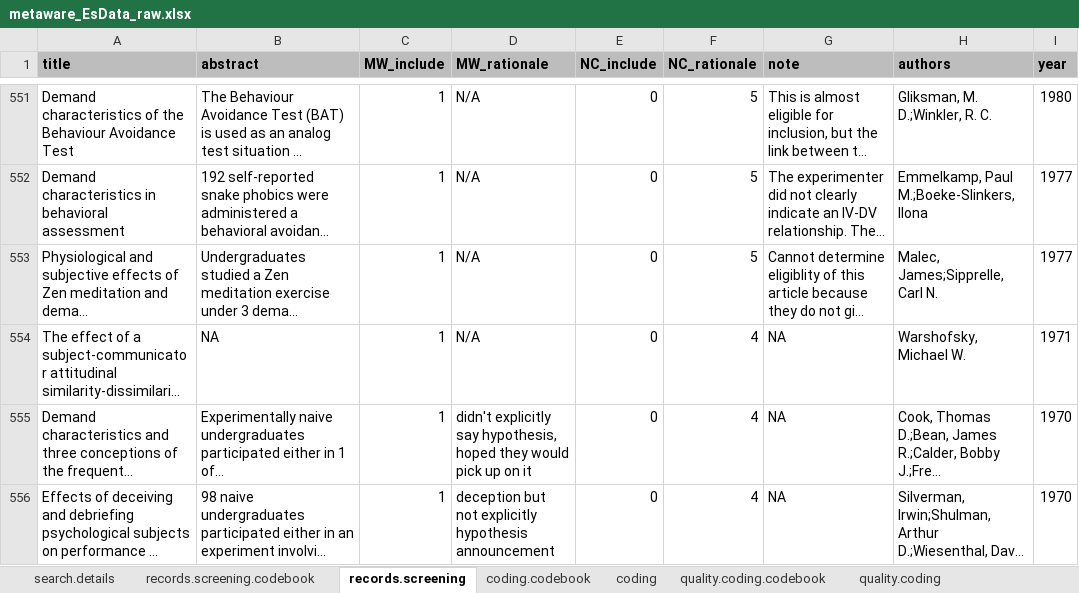
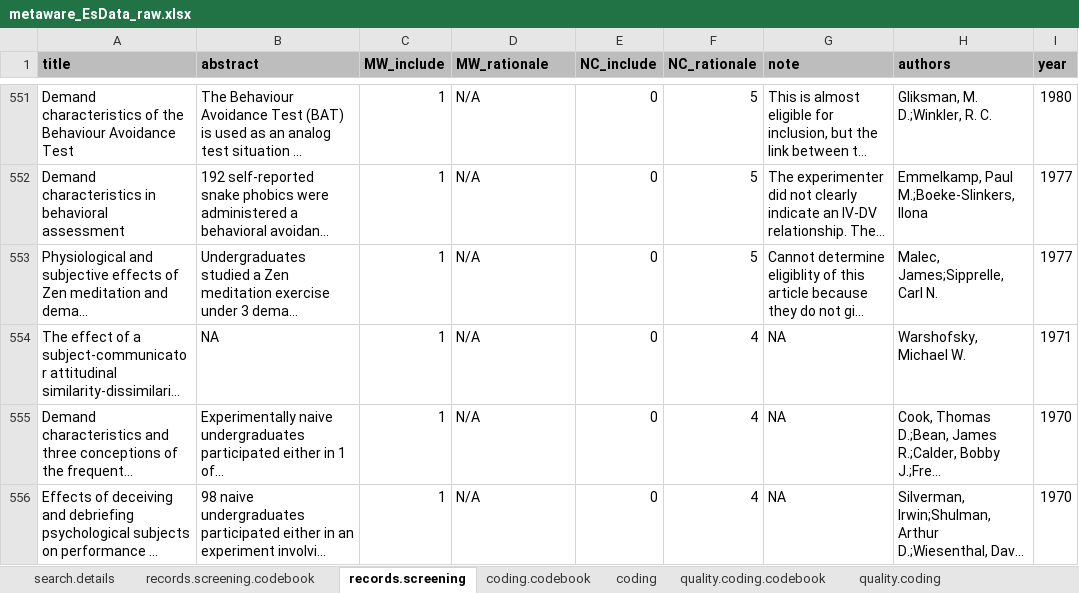
Before and after one commit to ColesNicholas/metaware, an Excel workbook: data/metaware_EsData_raw.xlsx, sheet records.screening, drawn as a sheet; only a part is shown, gaps mark what is left out; long unchanged cells end in …; values as stored, in another font and other column widths than the file's, no borders; charts and pictures and table styles not drawn; the diff covers the shown part only; the diff names each change by its address in the sheet, - before the commit and + after, or states it on an @@ line.

```diff
--- a/data/metaware_EsData_raw.xlsx (sheet records.screening)
+++ b/data/metaware_EsData_raw.xlsx (sheet records.screening)
-D555 (MW_rationale): didn't explicitly say hypothesis, hoped they would pick up on it
+D555 (MW_rationale): N/A
-D556 (MW_rationale): deception but not explicitly hypothesis announcement
+D556 (MW_rationale): N/A
```
Also changed, not shown: 8 edited cells elsewhere in this sheet, sheet coding, 18 other files.
